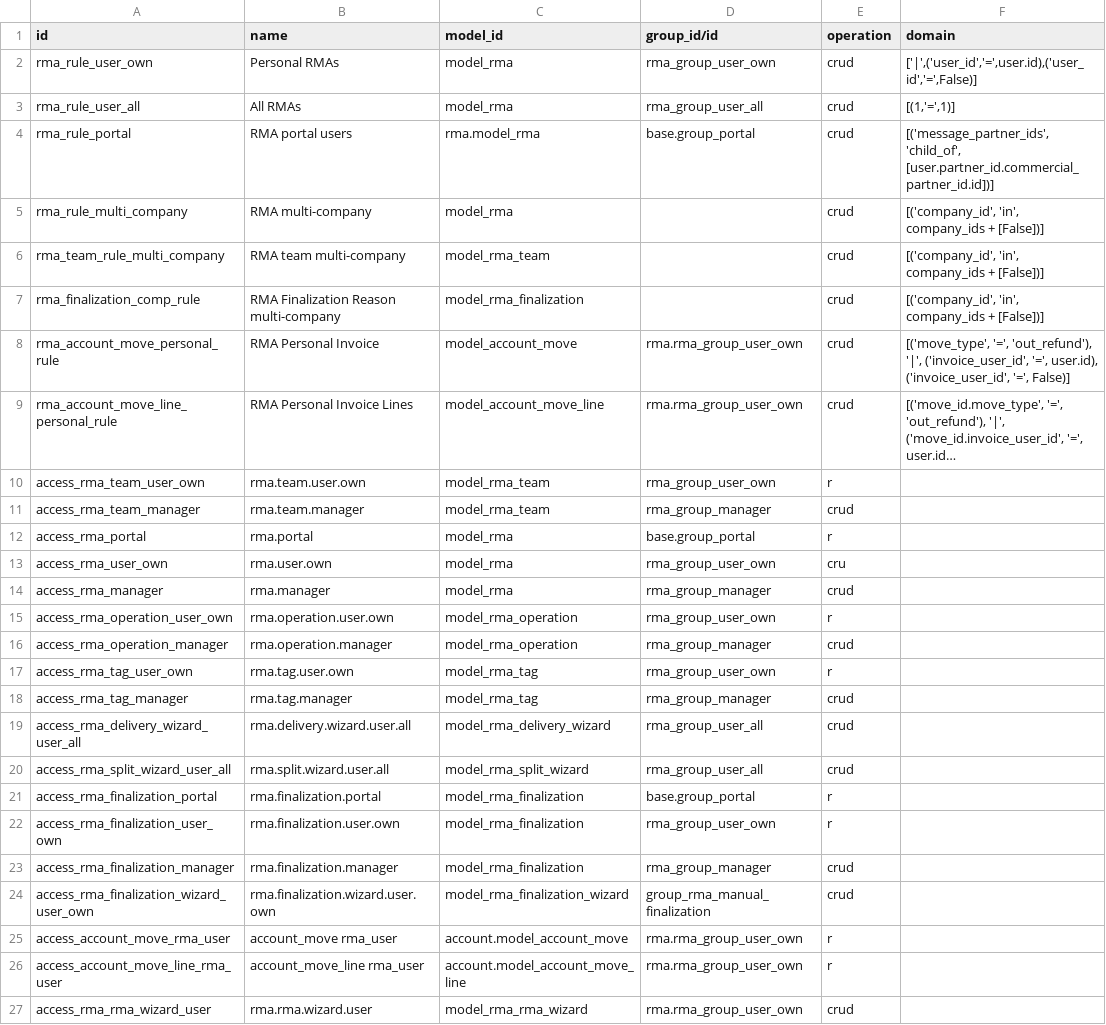
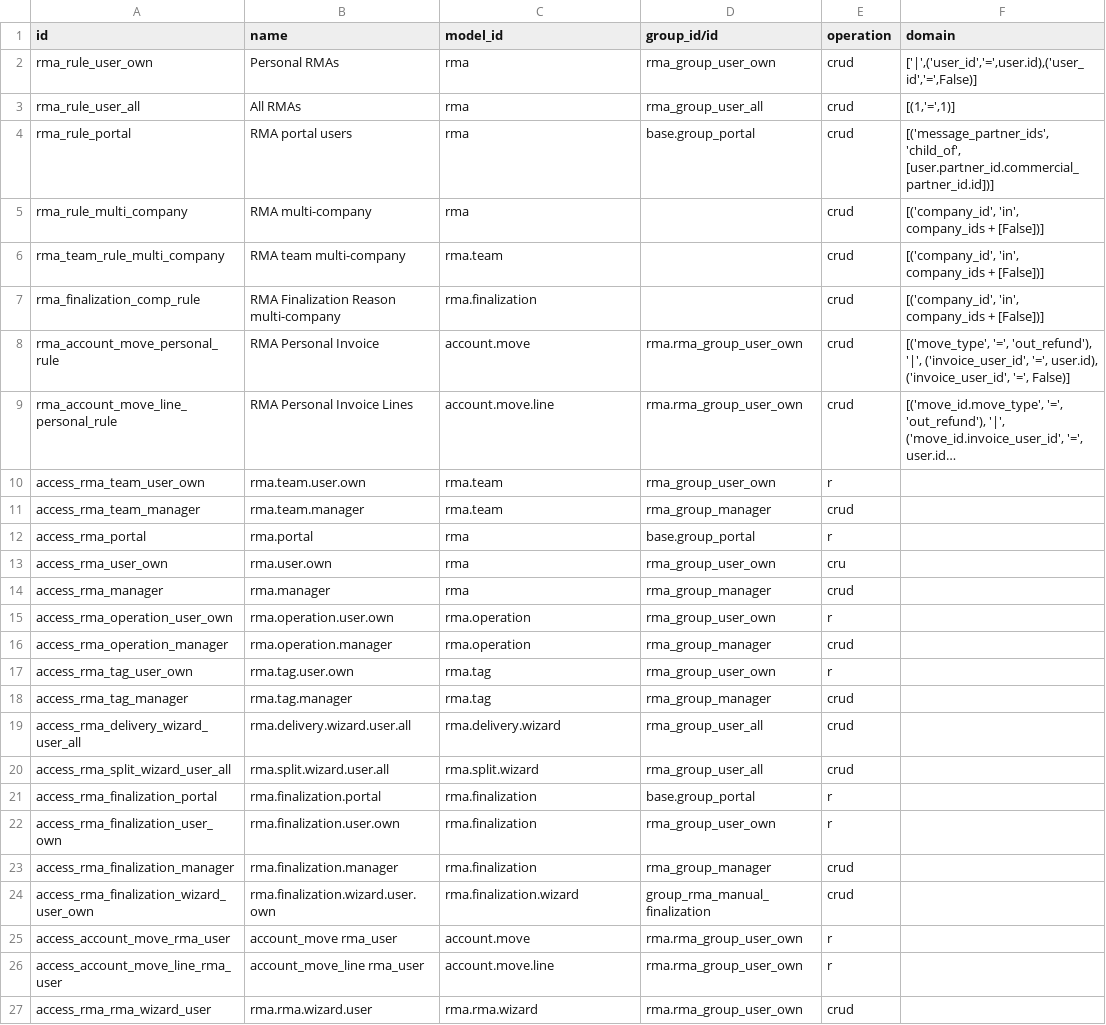
Before and after one commit to ursais/rma, a CSV file: rma/security/ir.access.csv, drawn as a sheet; long unchanged cells end in …; the diff names each change by its address in the sheet, - before the commit and + after, or states it on an @@ line.

Commit message:
Use technical model names in ir.access.csv.
Odoo 20 ir.access.model_id is sale.order, not model_sale_order.

```diff
--- a/rma/security/ir.access.csv
+++ b/rma/security/ir.access.csv
-C2:C3 (model_id): model_rma
+C2:C3 (model_id): rma
-C4 (model_id): rma.model_rma
+C4 (model_id): rma
-C5 (model_id): model_rma
+C5 (model_id): rma
-C6 (model_id): model_rma_team
+C6 (model_id): rma.team
-C7 (model_id): model_rma_finalization
+C7 (model_id): rma.finalization
-C8 (model_id): model_account_move
+C8 (model_id): account.move
-C9 (model_id): model_account_move_line
+C9 (model_id): account.move.line
-C10:C11 (model_id): model_rma_team
+C10:C11 (model_id): rma.team
-C12:C14 (model_id): model_rma
+C12:C14 (model_id): rma
-C15:C16 (model_id): model_rma_operation
+C15:C16 (model_id): rma.operation
-C17:C18 (model_id): model_rma_tag
+C17:C18 (model_id): rma.tag
-C19 (model_id): model_rma_delivery_wizard
+C19 (model_id): rma.delivery.wizard
-C20 (model_id): model_rma_split_wizard
+C20 (model_id): rma.split.wizard
-C21:C23 (model_id): model_rma_finalization
+C21:C23 (model_id): rma.finalization
-C24 (model_id): model_rma_finalization_wizard
+C24 (model_id): rma.finalization.wizard
-C25 (model_id): account.model_account_move
+C25 (model_id): account.move
-C26 (model_id): account.model_account_move_line
+C26 (model_id): account.move.line
-C27 (model_id): model_rma_rma_wizard
+C27 (model_id): rma.rma.wizard
```
Also changed, not shown: product_warranty/security/ir.access.csv, rma_batch/security/ir.access.csv, 4 other files.
